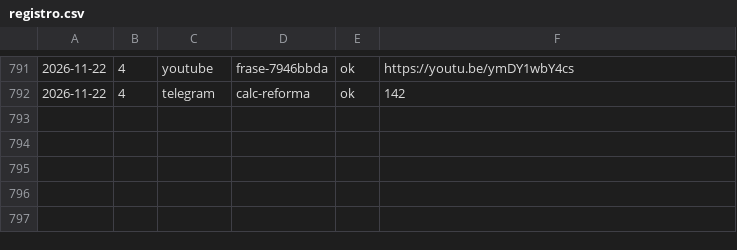
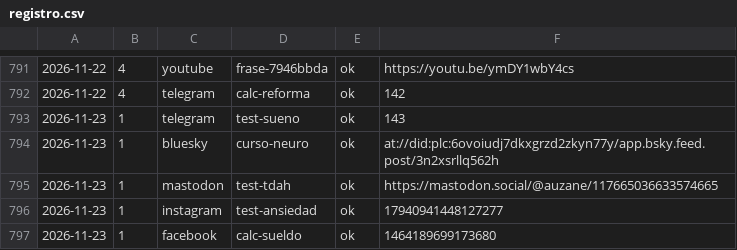
Before and after one commit to aurzane08-coder/aurzane-biblioteca-tareas, a CSV file: marketing/registro.csv, drawn as a sheet; only a part is shown, gaps mark what is left out; the diff names each change by its address in the sheet, - before the commit and + after, or states it on an @@ line.

Commit message:
marketing: pendientes 2026-11-23

```diff
--- a/marketing/registro.csv
+++ b/marketing/registro.csv
+row 793: 2026-11-23 | 1 | telegram | test-sueno | ok | 143
+row 794: 2026-11-23 | 1 | bluesky | curso-neuro | ok | at://did:plc:6ovoiudj7dkxgrzd2zkyn77y/app.bsky.feed.post/3n2xsrllq562h
+row 795: 2026-11-23 | 1 | mastodon | test-tdah | ok | https://mastodon.social/@auzane/117665036633574665
+row 796: 2026-11-23 | 1 | instagram | test-ansiedad | ok | 17940941448127277
+row 797: 2026-11-23 | 1 | facebook | calc-sueldo | ok | 1464189699173680
```
Also changed, not shown: 1 other file.
